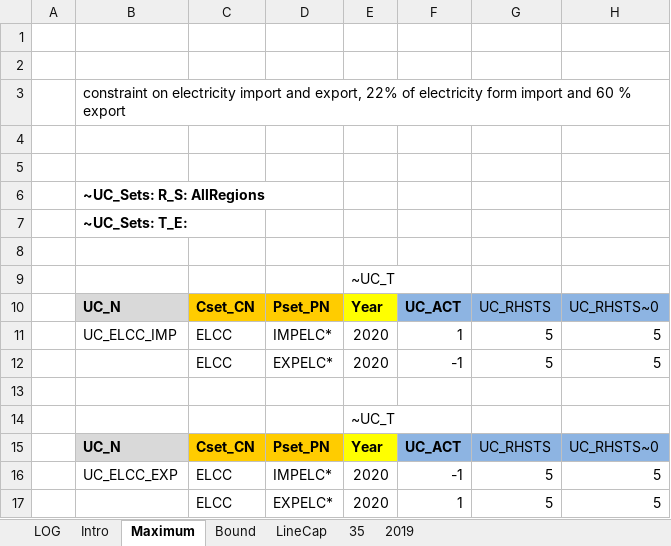
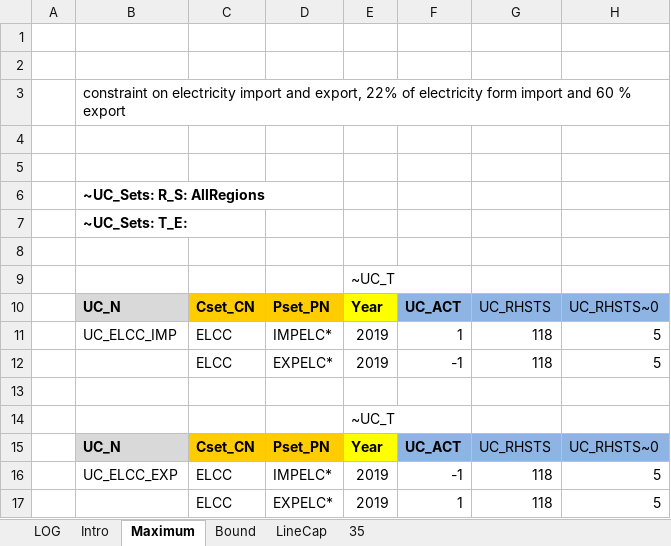
Before and after one commit to AdamVejstrup/Bachelor, an Excel workbook: TIMES-DE/SuppXLS/Scen_SYS_International.xlsx, sheet Maximum, drawn as a sheet; values as stored, in another font and other column widths than the file's, no borders; the diff names each change by its address in the sheet, - before the commit and + after, or states it on an @@ line.

```diff
--- a/TIMES-DE/SuppXLS/Scen_SYS_International.xlsx (sheet Maximum)
+++ b/TIMES-DE/SuppXLS/Scen_SYS_International.xlsx (sheet Maximum)
-sheet tab: 2019
-E11:E12: 2020
+E11:E12: 2019
-G11:G12: 5
+G11:G12: 118
-E16:E17: 2020
+E16:E17: 2019
-G16:G17: 5
+G16:G17: 118
```
Also changed, not shown: 2 other files.
